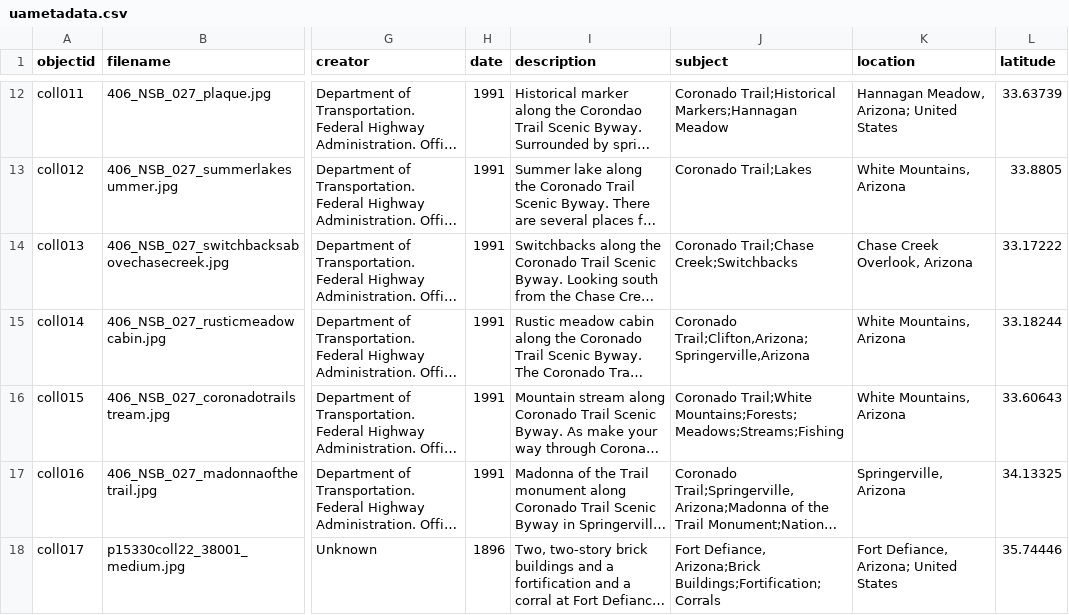
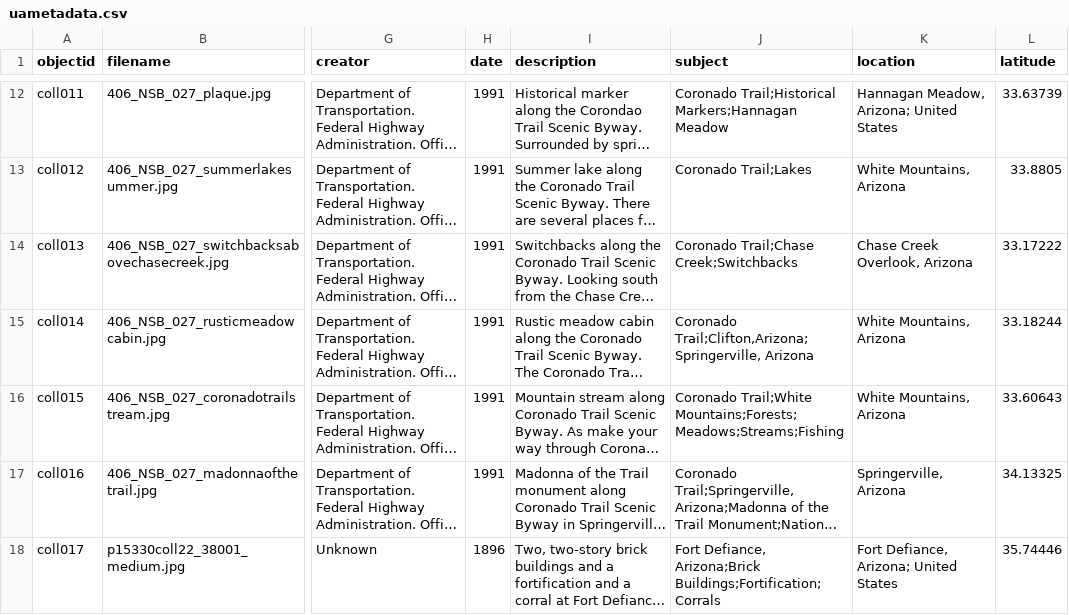
Before and after one commit to LIS-INFO671-Fall2023/Group4-arizona-postcard, a CSV file: _data/uametadata.csv, drawn as a sheet; only a part is shown, gaps mark what is left out; long unchanged cells end in …; the diff names each change by its address in the sheet, - before the commit and + after, or states it on an @@ line.

Commit message:
Update uametadata.csv

```diff
--- a/_data/uametadata.csv
+++ b/_data/uametadata.csv
-J15 (subject): Coronado Trail;Clifton,Arizona;Springerville,Arizona
+J15 (subject): Coronado Trail;Clifton,Arizona;Springerville, Arizona
```
